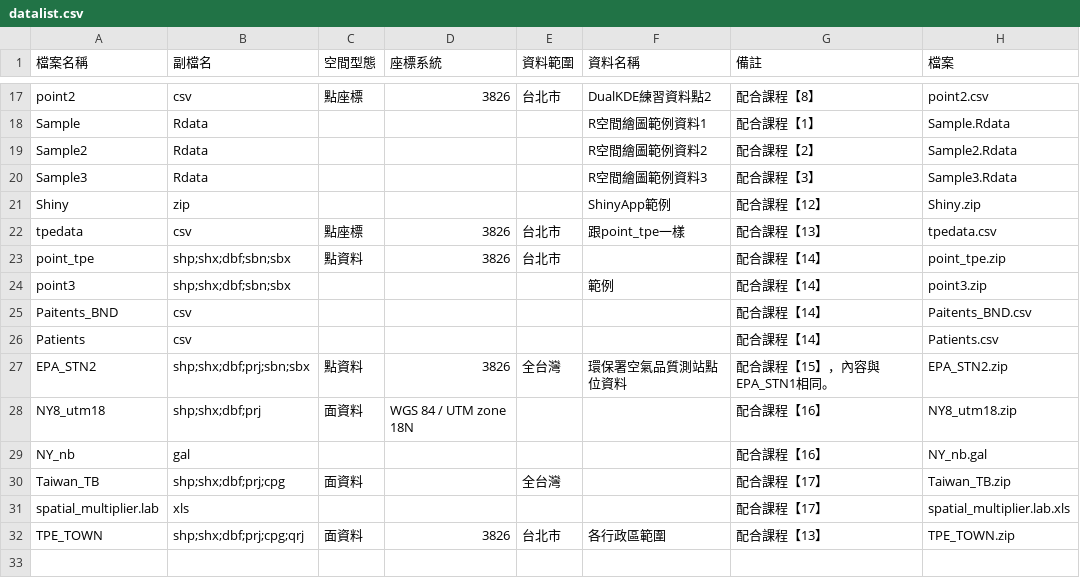
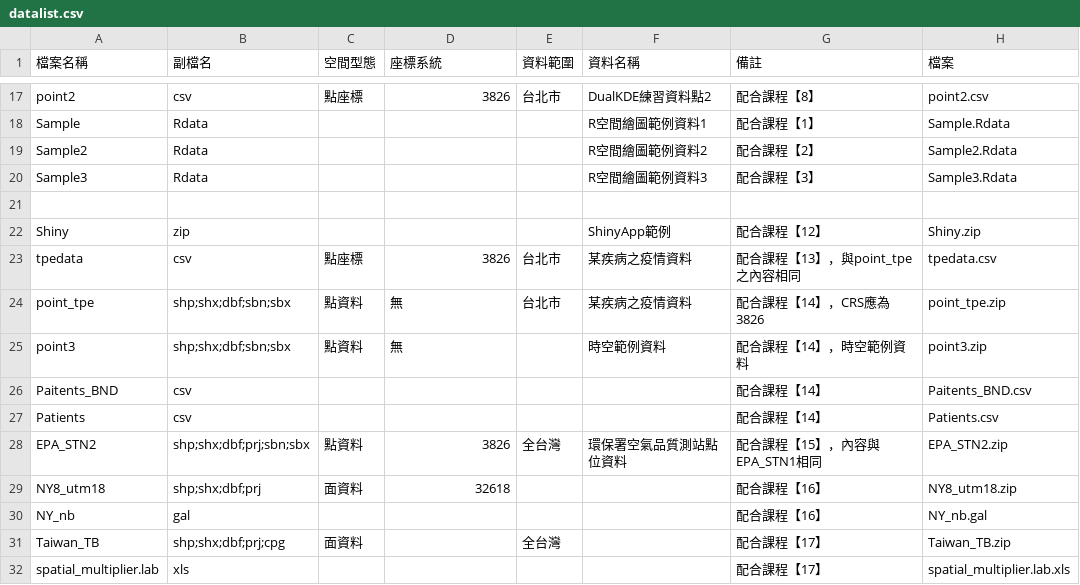
Before and after one commit to wenlab501/GEOG2017, a CSV file: DATA/datalist.csv, drawn as a sheet; only a part is shown, gaps mark what is left out; the shorter side is filled out with more unchanged rows.

```diff
--- a/DATA/datalist.csv
+++ b/DATA/datalist.csv
@@ -20,10 +20,11 @@ Sample2,Rdata,,,,R空間繪圖範例資料2,配合課程【2】,Sample2.Rdata
 Sample3,Rdata,,,,R空間繪圖範例資料3,配合課程【3】,Sample3.Rdata
+,,,,,,,
 Shiny,zip,,,,ShinyApp範例,配合課程【12】,Shiny.zip
-tpedata,csv,點座標,3826,台北市,跟point_tpe一樣,配合課程【13】,tpedata.csv
-point_tpe,shp;shx;dbf;sbn;sbx,點資料,3826,台北市,,配合課程【14】,point_tpe.zip
-point3,shp;shx;dbf;sbn;sbx,,,,範例,配合課程【14】,point3.zip
+tpedata,csv,點座標,3826,台北市,某疾病之疫情資料,配合課程【13】，與point_tpe之內容相同,tpedata.csv
+point_tpe,shp;shx;dbf;sbn;sbx,點資料,無,台北市,某疾病之疫情資料,配合課程【14】，CRS應為3826,point_tpe.zip
+point3,shp;shx;dbf;sbn;sbx,點資料,無,,時空範例資料,配合課程【14】，時空範例資料,point3.zip
 Paitents_BND,csv,,,,,配合課程【14】,Paitents_BND.csv
 Patients,csv,,,,,配合課程【14】,Patients.csv
-EPA_STN2,shp;shx;dbf;prj;sbn;sbx,點資料,3826,全台灣,環保署空氣品質測站點位資料,配合課程【15】，內容與EPA_STN1相同。,EPA_STN2.zip
-NY8_utm18,shp;shx;dbf;prj,面資料,WGS 84 / UTM zone 18N,,,配合課程【16】,NY8_utm18.zip
+EPA_STN2,shp;shx;dbf;prj;sbn;sbx,點資料,3826,全台灣,環保署空氣品質測站點位資料,配合課程【15】，內容與EPA_STN1相同,EPA_STN2.zip
+NY8_utm18,shp;shx;dbf;prj,面資料,32618,,,配合課程【16】,NY8_utm18.zip
 NY_nb,gal,,,,,配合課程【16】,NY_nb.gal
```
Also changed, not shown: 1 other file.
